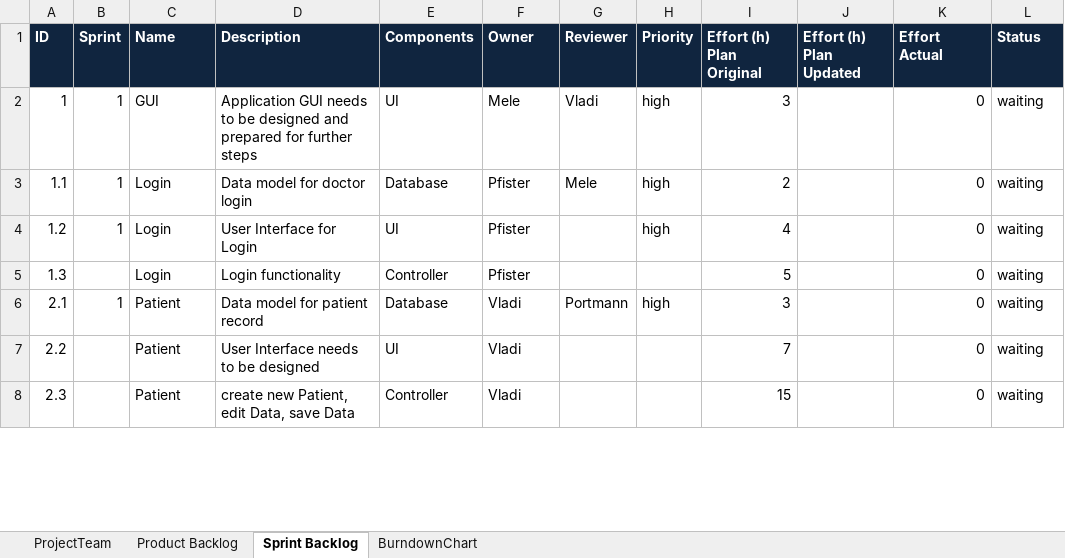
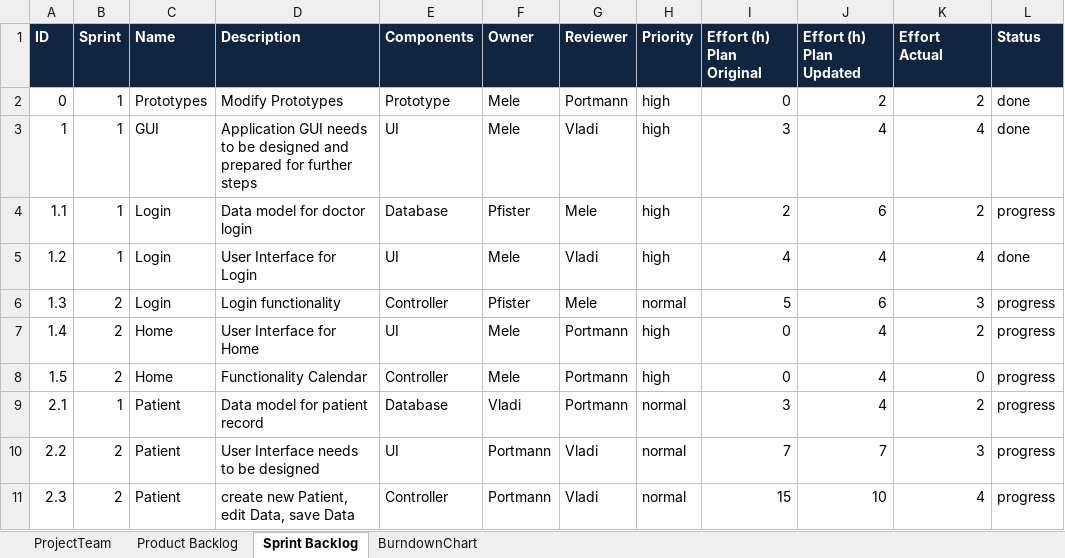
Before and after one commit to sarahmele/ch.bfh.btx8081.w2015.green, an Excel workbook: doc/task10/scrum_teamgreen.xlsx, sheet Sprint Backlog, drawn as a sheet; only a part is shown; values as stored, in another font and other column widths than the file's, no borders; addresses are those after the commit; the diff covers the shown part only; the diff names each change by its address in the sheet, - before the commit and + after, or states it on an @@ line.

Commit message:
Update Scrum

```diff
--- a/doc/task10/scrum_teamgreen.xlsx (sheet Sprint Backlog)
+++ b/doc/task10/scrum_teamgreen.xlsx (sheet Sprint Backlog)
+row 2: 0 | 1 | Prototypes | Modify Prototypes | Prototype | Mele | Portmann | high | 0 | 2 | 2 | done
-J3 (Effort (h) Plan Updated): (empty)
+J3 (Effort (h) Plan Updated): 4
-K3 (Effort Actual): 0
+K3 (Effort Actual): 4
-L3 (Status): waiting
+L3 (Status): done
-J4 (Effort (h) Plan Updated): (empty)
+J4 (Effort (h) Plan Updated): 6
-K4 (Effort Actual): 0
+K4 (Effort Actual): 2
-L4 (Status): waiting
+L4 (Status): progress
-F5 (Owner): Pfister
+F5 (Owner): Mele
-G5 (Reviewer): (empty)
+G5 (Reviewer): Vladi
-J5 (Effort (h) Plan Updated): (empty)
+J5 (Effort (h) Plan Updated): 4
-K5 (Effort Actual): 0
+K5 (Effort Actual): 4
-L5 (Status): waiting
+L5 (Status): done
-B6 (Sprint): (empty)
+B6 (Sprint): 2
-G6 (Reviewer): (empty)
+G6 (Reviewer): Mele
-H6 (Priority): (empty)
+H6 (Priority): normal
-J6 (Effort (h) Plan Updated): (empty)
+J6 (Effort (h) Plan Updated): 6
-K6 (Effort Actual): 0
+K6 (Effort Actual): 3
-L6 (Status): waiting
+L6 (Status): progress
+row 7: 1.4 | 2 | Home | User Interface for Home | UI | Mele | Portmann | high | 0 | 4 | 2 | progress
+row 8: 1.5 | 2 | Home | Functionality Calendar | Controller | Mele | Portmann | high | 0 | 4 | 0 | progress
-H9 (Priority): high
+H9 (Priority): normal
-J9 (Effort (h) Plan Updated): (empty)
+J9 (Effort (h) Plan Updated): 4
-K9 (Effort Actual): 0
+K9 (Effort Actual): 2
-L9:L11 (Status): waiting
+L9:L11 (Status): progress
-B10:B11 (Sprint): (empty)
+B10:B11 (Sprint): 2
-F10:F11 (Owner): Vladi
+F10:F11 (Owner): Portmann
-G10:G11 (Reviewer): (empty)
+G10:G11 (Reviewer): Vladi
-H10:H11 (Priority): (empty)
+H10:H11 (Priority): normal
-J10 (Effort (h) Plan Updated): (empty)
+J10 (Effort (h) Plan Updated): 7
-K10 (Effort Actual): 0
+K10 (Effort Actual): 3
-J11 (Effort (h) Plan Updated): (empty)
+J11 (Effort (h) Plan Updated): 10
-K11 (Effort Actual): 0
+K11 (Effort Actual): 4
```
Also changed, not shown: 2 added rows and 47 edited cells elsewhere in this sheet, sheet Product Backlog, sheet BurndownChart.
